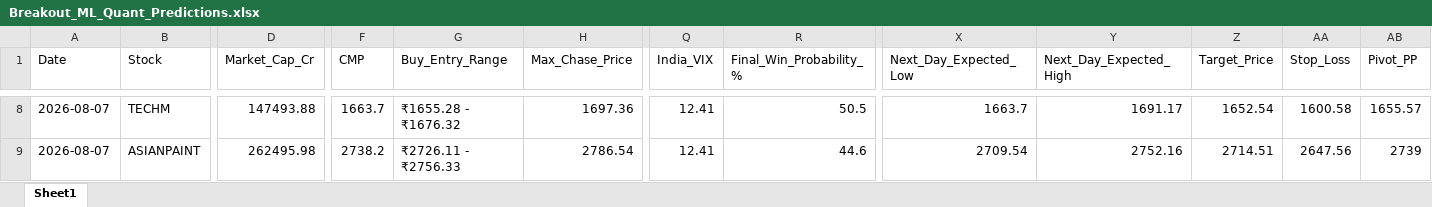
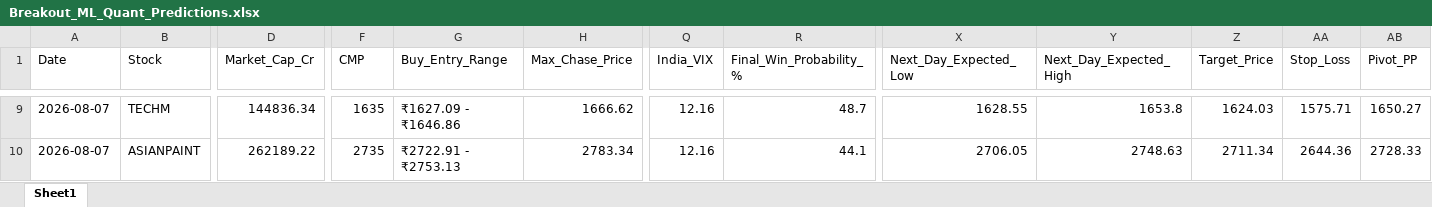
Before and after one commit to chiragkuk24/Final-Stocks, an Excel workbook: Breakout_ML_Quant_Predictions.xlsx, sheet Sheet1, drawn as a sheet; only a part is shown, gaps mark what is left out; values as stored, in another font and other column widths than the file's, no borders; addresses are those after the commit; the diff covers the shown part only; the diff names each change by its address in the sheet, - before the commit and + after, or states it on an @@ line.

```diff
--- a/Breakout_ML_Quant_Predictions.xlsx (sheet Sheet1)
+++ b/Breakout_ML_Quant_Predictions.xlsx (sheet Sheet1)
-D9 (Market_Cap_Cr): 147493.88
+D9 (Market_Cap_Cr): 144836.34
-F9 (CMP): 1663.7
+F9 (CMP): 1635
-G9 (Buy_Entry_Range): ₹1655.28 - ₹1676.32
+G9 (Buy_Entry_Range): ₹1627.09 - ₹1646.86
-H9 (Max_Chase_Price): 1697.36
+H9 (Max_Chase_Price): 1666.62
-Q9:Q10 (India_VIX): 12.41
+Q9:Q10 (India_VIX): 12.16
-R9 (Final_Win_Probability_%): 50.5
+R9 (Final_Win_Probability_%): 48.7
-X9 (Next_Day_Expected_Low): 1663.7
+X9 (Next_Day_Expected_Low): 1628.55
-Y9 (Next_Day_Expected_High): 1691.17
+Y9 (Next_Day_Expected_High): 1653.8
-Z9 (Target_Price): 1652.54
+Z9 (Target_Price): 1624.03
-AA9 (Stop_Loss): 1600.58
+AA9 (Stop_Loss): 1575.71
-AB9 (Pivot_PP): 1655.57
+AB9 (Pivot_PP): 1650.27
-D10 (Market_Cap_Cr): 262495.98
+D10 (Market_Cap_Cr): 262189.22
-F10 (CMP): 2738.2
+F10 (CMP): 2735
-G10 (Buy_Entry_Range): ₹2726.11 - ₹2756.33
+G10 (Buy_Entry_Range): ₹2722.91 - ₹2753.13
-H10 (Max_Chase_Price): 2786.54
+H10 (Max_Chase_Price): 2783.34
-R10 (Final_Win_Probability_%): 44.6
+R10 (Final_Win_Probability_%): 44.1
-X10 (Next_Day_Expected_Low): 2709.54
+X10 (Next_Day_Expected_Low): 2706.05
-Y10 (Next_Day_Expected_High): 2752.16
+Y10 (Next_Day_Expected_High): 2748.63
-Z10 (Target_Price): 2714.51
+Z10 (Target_Price): 2711.34
-AA10 (Stop_Loss): 2647.56
+AA10 (Stop_Loss): 2644.36
-AB10 (Pivot_PP): 2739
+AB10 (Pivot_PP): 2728.33
```
Also changed, not shown: 6 added rows, 6 removed rows and 420 edited cells elsewhere in this sheet, 2 other files.
